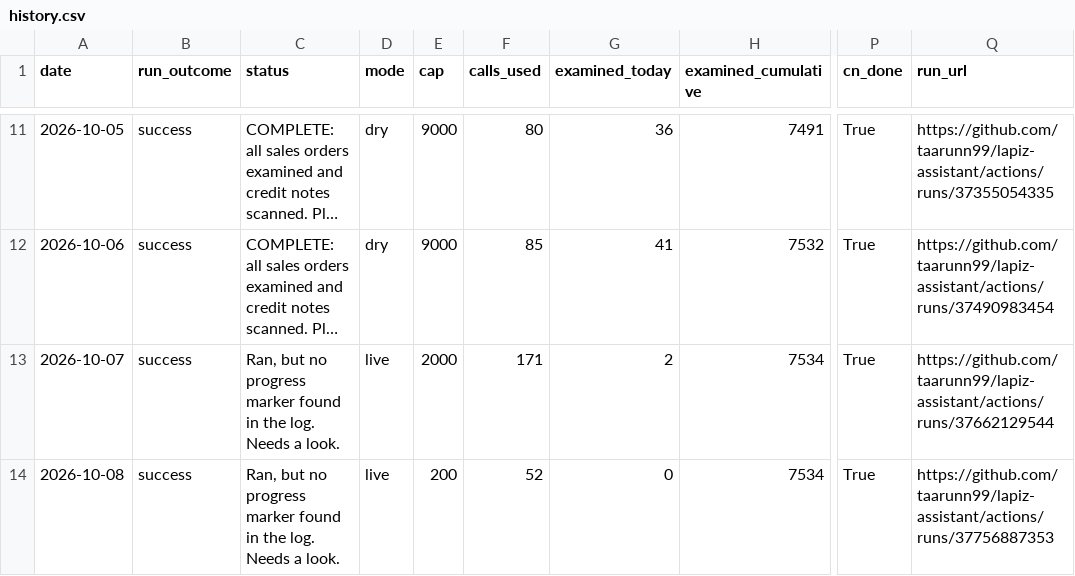
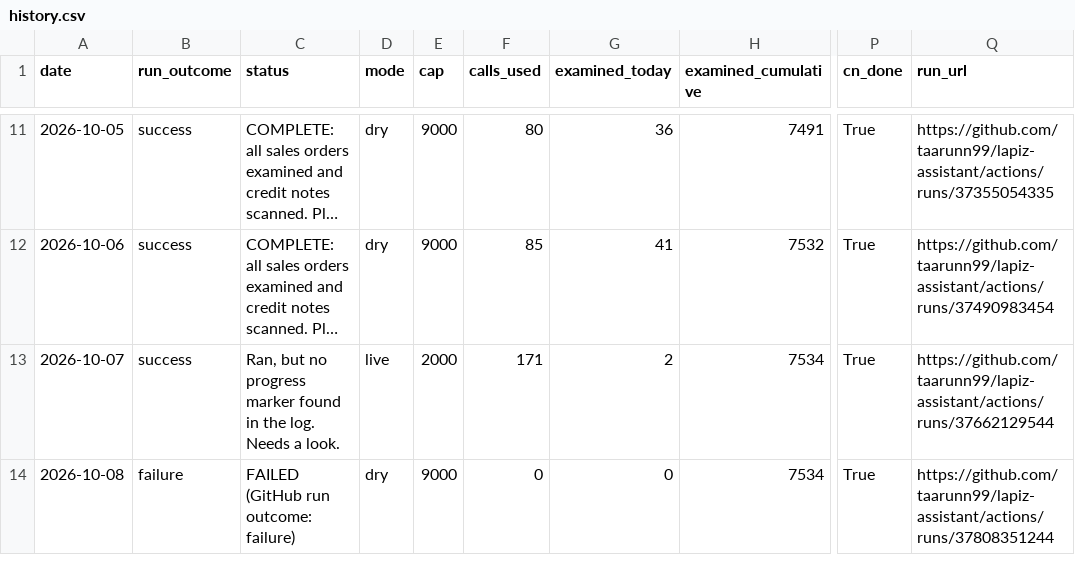
Before and after one commit to taarunn99/lapiz-assistant, a CSV file: reports/history.csv, drawn as a sheet; only a part is shown, gaps mark what is left out; long unchanged cells end in …; the diff names each change by its address in the sheet, - before the commit and + after, or states it on an @@ line.

Commit message:
Daily progress report 2026-10-08

```diff
--- a/reports/history.csv
+++ b/reports/history.csv
-B14 (run_outcome): success
+B14 (run_outcome): failure
-C14 (status): Ran, but no progress marker found in the log. Needs a look.
+C14 (status): FAILED (GitHub run outcome: failure)
-D14 (mode): live
+D14 (mode): dry
-E14 (cap): 200
+E14 (cap): 9000
-F14 (calls_used): 52
+F14 (calls_used): 0
-Q14 (run_url): https://github.com/taarunn99/lapiz-assistant/actions/runs/37756887353
+Q14 (run_url): https://github.com/taarunn99/lapiz-assistant/actions/runs/37808351244
```
Also changed, not shown: 2 other files.
